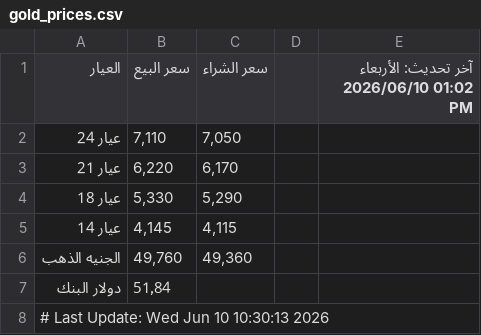
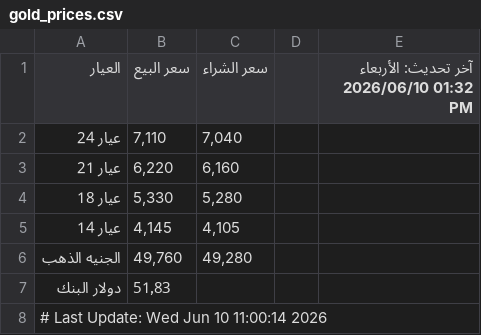
Before and after one commit to abodaapp-hash/-update_gold_prices.py, a CSV file: data/gold_prices.csv, drawn as a sheet.

```diff
--- a/data/gold_prices.csv
+++ b/data/gold_prices.csv
@@ -1,8 +1,8 @@
-العيار,سعر البيع,سعر الشراء,,آخر تحديث: الأربعاء 2026/06/10 01:02 PM
-عيار 24,"7,110","7,050",,
-عيار 21,"6,220","6,170",,
-عيار 18,"5,330","5,290",,
-عيار 14,"4,145","4,115",,
-الجنيه الذهب,"49,760","49,360",,
-دولار البنك,51٫84,,,
-# Last Update: Wed Jun 10 10:30:13 2026
+العيار,سعر البيع,سعر الشراء,,آخر تحديث: الأربعاء 2026/06/10 01:32 PM
+عيار 24,"7,110","7,040",,
+عيار 21,"6,220","6,160",,
+عيار 18,"5,330","5,280",,
+عيار 14,"4,145","4,105",,
+الجنيه الذهب,"49,760","49,280",,
+دولار البنك,51٫83,,,
+# Last Update: Wed Jun 10 11:00:14 2026
```
